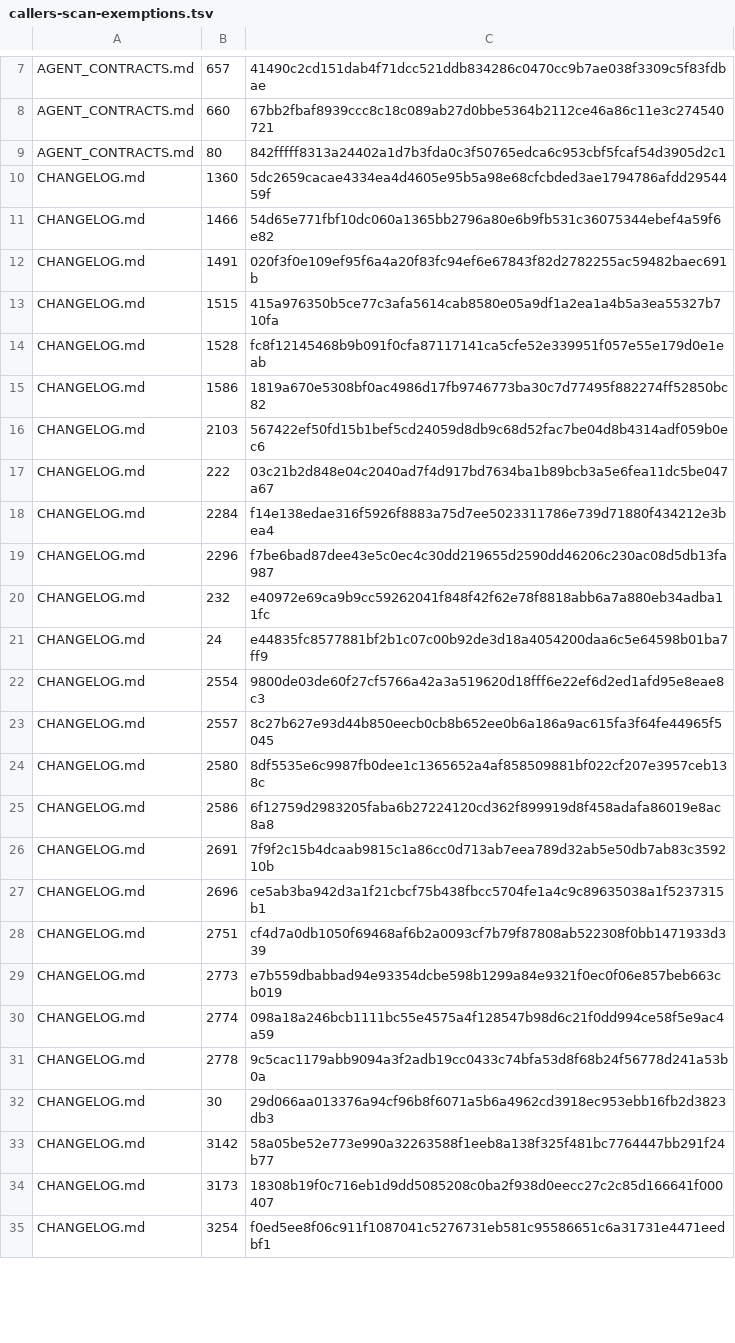
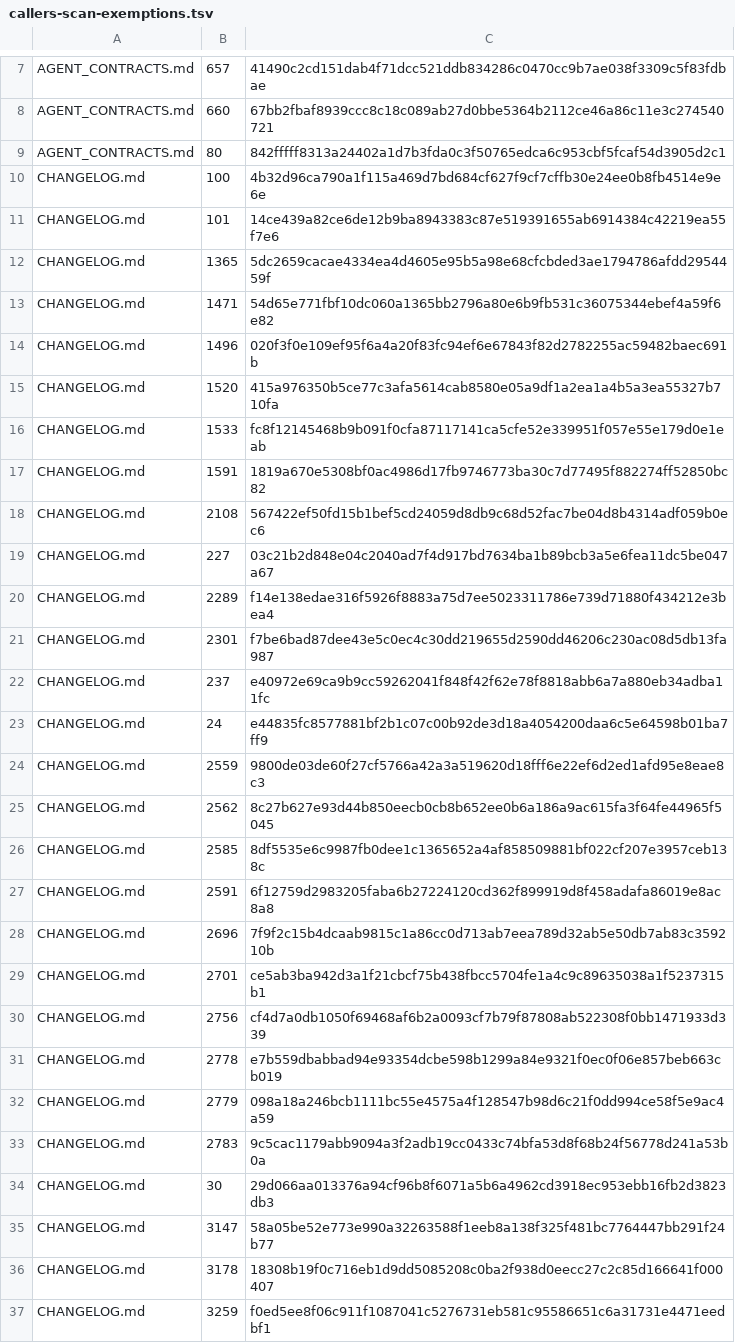
Before and after one commit to UnleashedServices/unleashed-mail-plugin, a TSV file: scripts/review/callers-scan-exemptions.tsv, drawn as a sheet; only a part is shown, gaps mark what is left out; the diff covers the shown part only.

```diff
--- a/scripts/review/callers-scan-exemptions.tsv
+++ b/scripts/review/callers-scan-exemptions.tsv
@@ -9,27 +9,29 @@ AGENT_CONTRACTS.md	660	67bb2fbaf8939ccc8c18c089ab27d0bbe5364b2112ce46a86c11e3c27
 AGENT_CONTRACTS.md	80	842fffff8313a24402a1d7b3fda0c3f50765edca6c953cbf5fcaf54d3905d2c1
-CHANGELOG.md	1360	5dc2659cacae4334ea4d4605e95b5a98e68cfcbded3ae1794786afdd2954459f
-CHANGELOG.md	1466	54d65e771fbf10dc060a1365bb2796a80e6b9fb531c36075344ebef4a59f6e82
-CHANGELOG.md	1491	020f3f0e109ef95f6a4a20f83fc94ef6e67843f82d2782255ac59482baec691b
-CHANGELOG.md	1515	415a976350b5ce77c3afa5614cab8580e05a9df1a2ea1a4b5a3ea55327b710fa
-CHANGELOG.md	1528	fc8f12145468b9b091f0cfa87117141ca5cfe52e339951f057e55e179d0e1eab
-CHANGELOG.md	1586	1819a670e5308bf0ac4986d17fb9746773ba30c7d77495f882274ff52850bc82
-CHANGELOG.md	2103	567422ef50fd15b1bef5cd24059d8db9c68d52fac7be04d8b4314adf059b0ec6
-CHANGELOG.md	222	03c21b2d848e04c2040ad7f4d917bd7634ba1b89bcb3a5e6fea11dc5be047a67
-CHANGELOG.md	2284	f14e138edae316f5926f8883a75d7ee5023311786e739d71880f434212e3bea4
-CHANGELOG.md	2296	f7be6bad87dee43e5c0ec4c30dd219655d2590dd46206c230ac08d5db13fa987
-CHANGELOG.md	232	e40972e69ca9b9cc59262041f848f42f62e78f8818abb6a7a880eb34adba11fc
+CHANGELOG.md	100	4b32d96ca790a1f115a469d7bd684cf627f9cf7cffb30e24ee0b8fb4514e9e6e
+CHANGELOG.md	101	14ce439a82ce6de12b9ba8943383c87e519391655ab6914384c42219ea55f7e6
+CHANGELOG.md	1365	5dc2659cacae4334ea4d4605e95b5a98e68cfcbded3ae1794786afdd2954459f
+CHANGELOG.md	1471	54d65e771fbf10dc060a1365bb2796a80e6b9fb531c36075344ebef4a59f6e82
+CHANGELOG.md	1496	020f3f0e109ef95f6a4a20f83fc94ef6e67843f82d2782255ac59482baec691b
+CHANGELOG.md	1520	415a976350b5ce77c3afa5614cab8580e05a9df1a2ea1a4b5a3ea55327b710fa
+CHANGELOG.md	1533	fc8f12145468b9b091f0cfa87117141ca5cfe52e339951f057e55e179d0e1eab
+CHANGELOG.md	1591	1819a670e5308bf0ac4986d17fb9746773ba30c7d77495f882274ff52850bc82
+CHANGELOG.md	2108	567422ef50fd15b1bef5cd24059d8db9c68d52fac7be04d8b4314adf059b0ec6
+CHANGELOG.md	227	03c21b2d848e04c2040ad7f4d917bd7634ba1b89bcb3a5e6fea11dc5be047a67
+CHANGELOG.md	2289	f14e138edae316f5926f8883a75d7ee5023311786e739d71880f434212e3bea4
+CHANGELOG.md	2301	f7be6bad87dee43e5c0ec4c30dd219655d2590dd46206c230ac08d5db13fa987
+CHANGELOG.md	237	e40972e69ca9b9cc59262041f848f42f62e78f8818abb6a7a880eb34adba11fc
 CHANGELOG.md	24	e44835fc8577881bf2b1c07c00b92de3d18a4054200daa6c5e64598b01ba7ff9
-CHANGELOG.md	2554	9800de03de60f27cf5766a42a3a519620d18fff6e22ef6d2ed1afd95e8eae8c3
-CHANGELOG.md	2557	8c27b627e93d44b850eecb0cb8b652ee0b6a186a9ac615fa3f64fe44965f5045
-CHANGELOG.md	2580	8df5535e6c9987fb0dee1c1365652a4af858509881bf022cf207e3957ceb138c
-CHANGELOG.md	2586	6f12759d2983205faba6b27224120cd362f899919d8f458adafa86019e8ac8a8
-CHANGELOG.md	2691	7f9f2c15b4dcaab9815c1a86cc0d713ab7eea789d32ab5e50db7ab83c359210b
-CHANGELOG.md	2696	ce5ab3ba942d3a1f21cbcf75b438fbcc5704fe1a4c9c89635038a1f5237315b1
-CHANGELOG.md	2751	cf4d7a0db1050f69468af6b2a0093cf7b79f87808ab522308f0bb1471933d339
-CHANGELOG.md	2773	e7b559dbabbad94e93354dcbe598b1299a84e9321f0ec0f06e857beb663cb019
-CHANGELOG.md	2774	098a18a246bcb1111bc55e4575a4f128547b98d6c21f0dd994ce58f5e9ac4a59
-CHANGELOG.md	2778	9c5cac1179abb9094a3f2adb19cc0433c74bfa53d8f68b24f56778d241a53b0a
+CHANGELOG.md	2559	9800de03de60f27cf5766a42a3a519620d18fff6e22ef6d2ed1afd95e8eae8c3
+CHANGELOG.md	2562	8c27b627e93d44b850eecb0cb8b652ee0b6a186a9ac615fa3f64fe44965f5045
+CHANGELOG.md	2585	8df5535e6c9987fb0dee1c1365652a4af858509881bf022cf207e3957ceb138c
+CHANGELOG.md	2591	6f12759d2983205faba6b27224120cd362f899919d8f458adafa86019e8ac8a8
+CHANGELOG.md	2696	7f9f2c15b4dcaab9815c1a86cc0d713ab7eea789d32ab5e50db7ab83c359210b
+CHANGELOG.md	2701	ce5ab3ba942d3a1f21cbcf75b438fbcc5704fe1a4c9c89635038a1f5237315b1
+CHANGELOG.md	2756	cf4d7a0db1050f69468af6b2a0093cf7b79f87808ab522308f0bb1471933d339
+CHANGELOG.md	2778	e7b559dbabbad94e93354dcbe598b1299a84e9321f0ec0f06e857beb663cb019
+CHANGELOG.md	2779	098a18a246bcb1111bc55e4575a4f128547b98d6c21f0dd994ce58f5e9ac4a59
+CHANGELOG.md	2783	9c5cac1179abb9094a3f2adb19cc0433c74bfa53d8f68b24f56778d241a53b0a
 CHANGELOG.md	30	29d066aa013376a94cf96b8f6071a5b6a4962cd3918ec953ebb16fb2d3823db3
-CHANGELOG.md	3142	58a05be52e773e990a32263588f1eeb8a138f325f481bc7764447bb291f24b77
-CHANGELOG.md	3173	18308b19f0c716eb1d9dd5085208c0ba2f938d0eecc27c2c85d166641f000407
-CHANGELOG.md	3254	f0ed5ee8f06c911f1087041c5276731eb581c95586651c6a31731e4471eedbf1
+CHANGELOG.md	3147	58a05be52e773e990a32263588f1eeb8a138f325f481bc7764447bb291f24b77
+CHANGELOG.md	3178	18308b19f0c716eb1d9dd5085208c0ba2f938d0eecc27c2c85d166641f000407
+CHANGELOG.md	3259	f0ed5ee8f06c911f1087041c5276731eb581c95586651c6a31731e4471eedbf1
```
Also changed, not shown: 4 added rows, 6 removed rows and 37 edited cells elsewhere in this file, 7 other files.
